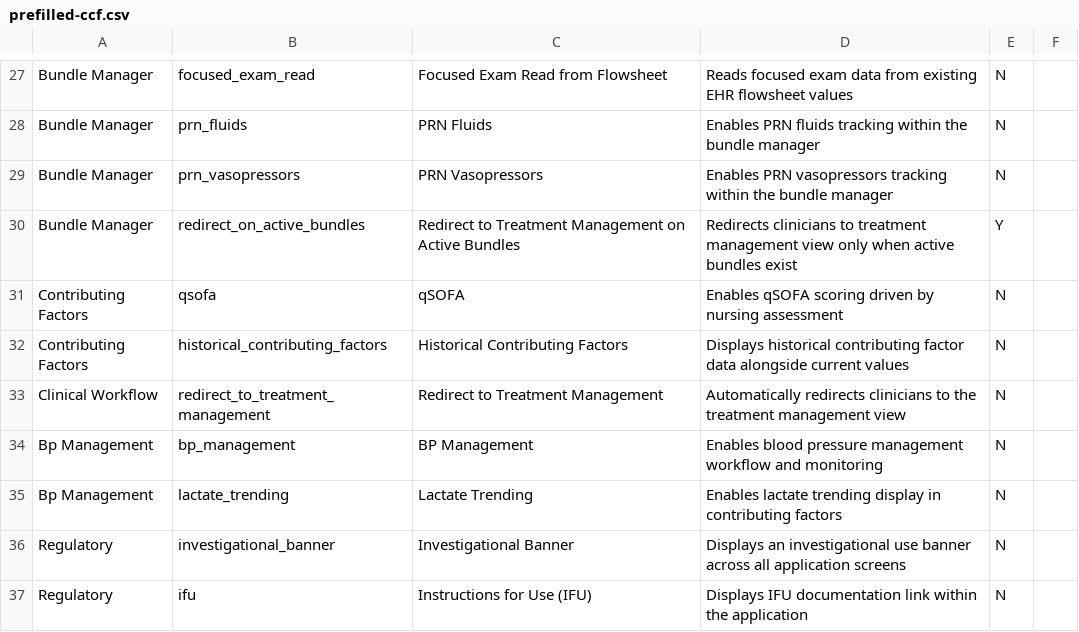
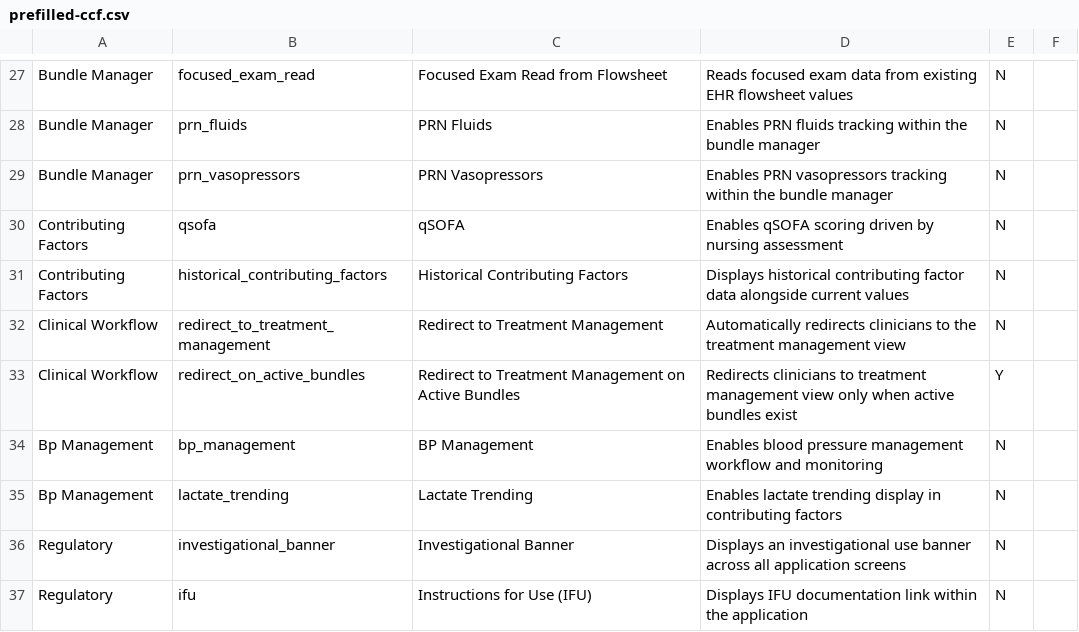
Before and after one commit to felixzerbib1/bayesiantooling, a CSV file: templates/prefilled-ccf.csv, drawn as a sheet; only a part is shown, gaps mark what is left out.

```diff
--- a/templates/prefilled-ccf.csv
+++ b/templates/prefilled-ccf.csv
@@ -29,3 +29,2 @@ Bundle Manager,prn_fluids,PRN Fluids,Enables PRN fluids tracking within the bund
 Bundle Manager,prn_vasopressors,PRN Vasopressors,Enables PRN vasopressors tracking within the bundle manager,N,
-Bundle Manager,redirect_on_active_bundles,Redirect to Treatment Management on Active Bundles,Redirects clinicians to treatment management view only when active bundles exist,Y,
 Contributing Factors,qsofa,qSOFA,Enables qSOFA scoring driven by nursing assessment,N,
@@ -33,2 +32,3 @@ Contributing Factors,historical_contributing_factors,Historical Contributing Fac
 Clinical Workflow,redirect_to_treatment_management,Redirect to Treatment Management,Automatically redirects clinicians to the treatment management view,N,
+Clinical Workflow,redirect_on_active_bundles,Redirect to Treatment Management on Active Bundles,Redirects clinicians to treatment management view only when active bundles exist,Y,
 Bp Management,bp_management,BP Management,Enables blood pressure management workflow and monitoring,N,
```
Also changed, not shown: templates/integration-template-sepsis.csv, test-suite/test-plans/test-plan-ccf.csv, 16 other files.
